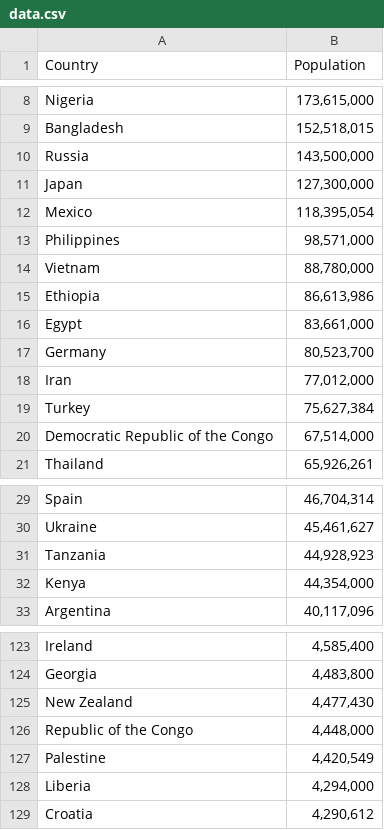
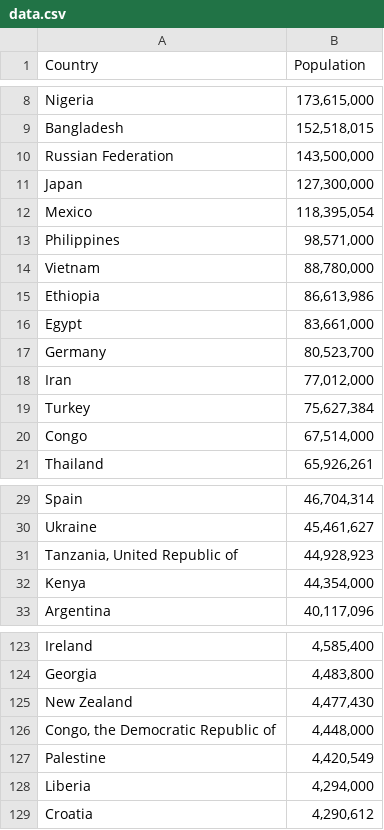
Before and after one commit to davetaz/gh-test, a CSV file: data/data.csv, drawn as a sheet; only a part is shown, gaps mark what is left out.

```diff
--- a/data/data.csv
+++ b/data/data.csv
@@ -9,3 +9,3 @@ Nigeria,"173,615,000"
 Bangladesh,"152,518,015"
-Russia,"143,500,000"
+Russian Federation,"143,500,000"
 Japan,"127,300,000"
@@ -19,3 +19,3 @@ Iran,"77,012,000"
 Turkey,"75,627,384"
-Democratic Republic of the Congo,"67,514,000"
+Congo,"67,514,000"
 Thailand,"65,926,261"
@@ -30,3 +30,3 @@ Spain,"46,704,314"
 Ukraine,"45,461,627"
-Tanzania,"44,928,923"
+"Tanzania, United Republic of","44,928,923"
 Kenya,"44,354,000"
@@ -125,3 +125,3 @@ Georgia,"4,483,800"
 New Zealand,"4,477,430"
-Republic of the Congo,"4,448,000"
+"Congo, the Democratic Republic of","4,448,000"
 Palestine,"4,420,549"
```
Also changed, not shown: data/world-country-names.tsv, 4 other files.
